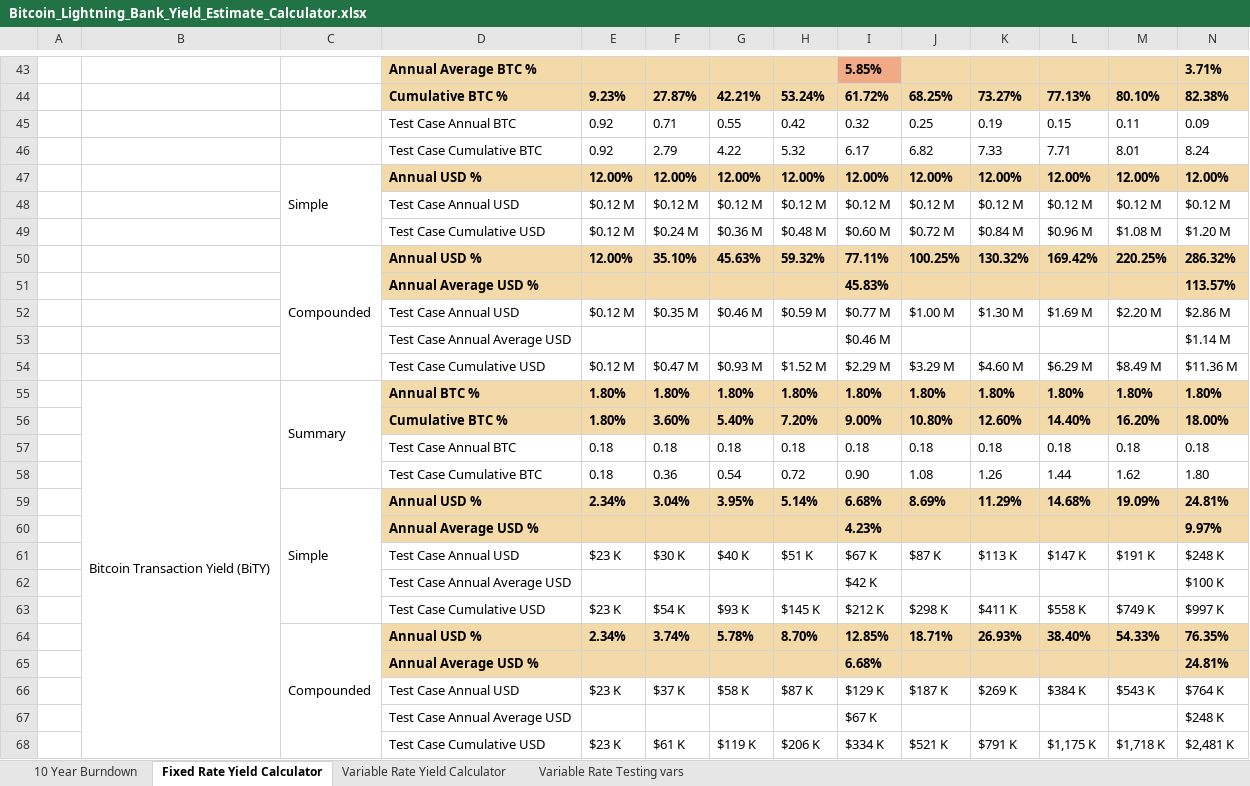
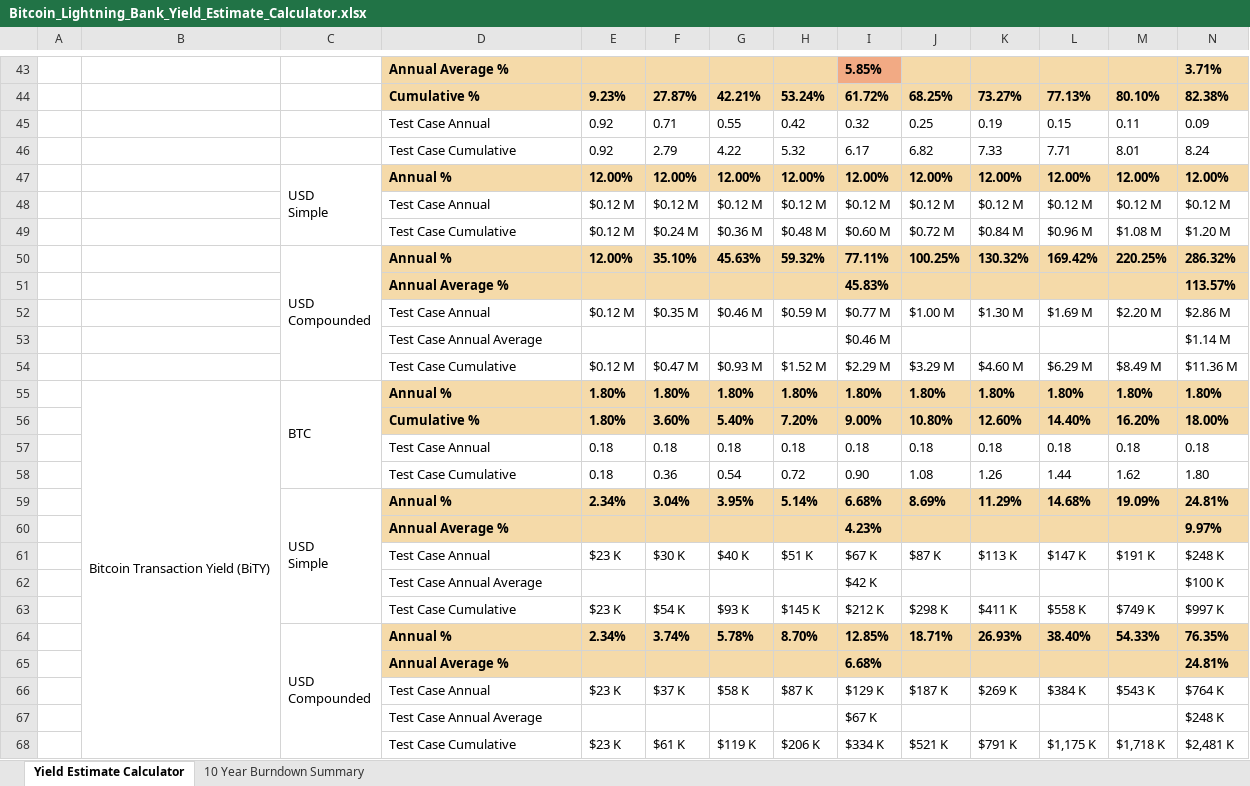
Before and after one commit to Kyle-Hutchinson/Lightning-Bank-Case-Study, an Excel workbook: Bitcoin_Lightning_Bank_Yield_Estimate_Calculator.xlsx, sheet Yield Estimate Calculator, drawn as a sheet; only a part is shown, gaps mark what is left out; values as stored, in another font and other column widths than the file's, no borders; conditional formats not drawn; ↵ is a line break in a cell; the diff covers the shown part only; the diff names each change by its address in the sheet, - before the commit and + after, or states it on an @@ line.

```diff
--- a/Bitcoin_Lightning_Bank_Yield_Estimate_Calculator.xlsx (sheet Yield Estimate Calculator)
+++ b/Bitcoin_Lightning_Bank_Yield_Estimate_Calculator.xlsx (sheet Yield Estimate Calculator)
-sheet tab: 10 Year Burndown
+sheet tab: 10 Year Burndown Summary
-sheet tab: Fixed Rate Yield Calculator
+sheet tab: Yield Estimate Calculator
-sheet tab: Variable Rate Yield Calculator
-sheet tab: Variable Rate Testing vars
@@ sheet tab order changed: Yield Estimate Calculator | 10 Year Burndown Summary @@
-D43: Annual Average BTC %
+D43: Annual Average %
-D44: Cumulative BTC %
+D44: Cumulative %
-D45: Test Case Annual BTC
+D45: Test Case Annual
-D46: Test Case Cumulative BTC
+D46: Test Case Cumulative
-C47: Simple
+C47: USD ↵ Simple
-D47: Annual USD %
+D47: Annual %
-D48: Test Case Annual USD
+D48: Test Case Annual
-D49: Test Case Cumulative USD
+D49: Test Case Cumulative
-C50: Compounded
+C50: USD ↵ Compounded
-D50: Annual USD %
+D50: Annual %
-D51: Annual Average USD %
+D51: Annual Average %
-D52: Test Case Annual USD
+D52: Test Case Annual
-D53: Test Case Annual Average USD
+D53: Test Case Annual Average
-D54: Test Case Cumulative USD
+D54: Test Case Cumulative
-C55: Summary
+C55: BTC
-D55: Annual BTC %
+D55: Annual %
-D56: Cumulative BTC %
+D56: Cumulative %
-D57: Test Case Annual BTC
+D57: Test Case Annual
-D58: Test Case Cumulative BTC
+D58: Test Case Cumulative
-C59: Simple
+C59: USD ↵ Simple
-D59: Annual USD %
+D59: Annual %
-D60: Annual Average USD %
+D60: Annual Average %
-D61: Test Case Annual USD
+D61: Test Case Annual
-D62: Test Case Annual Average USD
+D62: Test Case Annual Average
-D63: Test Case Cumulative USD
+D63: Test Case Cumulative
-C64: Compounded
+C64: USD ↵ Compounded
-D64: Annual USD %
+D64: Annual %
-D65: Annual Average USD %
+D65: Annual Average %
-D66: Test Case Annual USD
+D66: Test Case Annual
-D67: Test Case Annual Average USD
+D67: Test Case Annual Average
-D68: Test Case Cumulative USD
+D68: Test Case Cumulative
```
Also changed, not shown: 164 edited cells and merged cells elsewhere in this sheet, sheet 10 Year Burndown Summary, formulas that keep their value.
